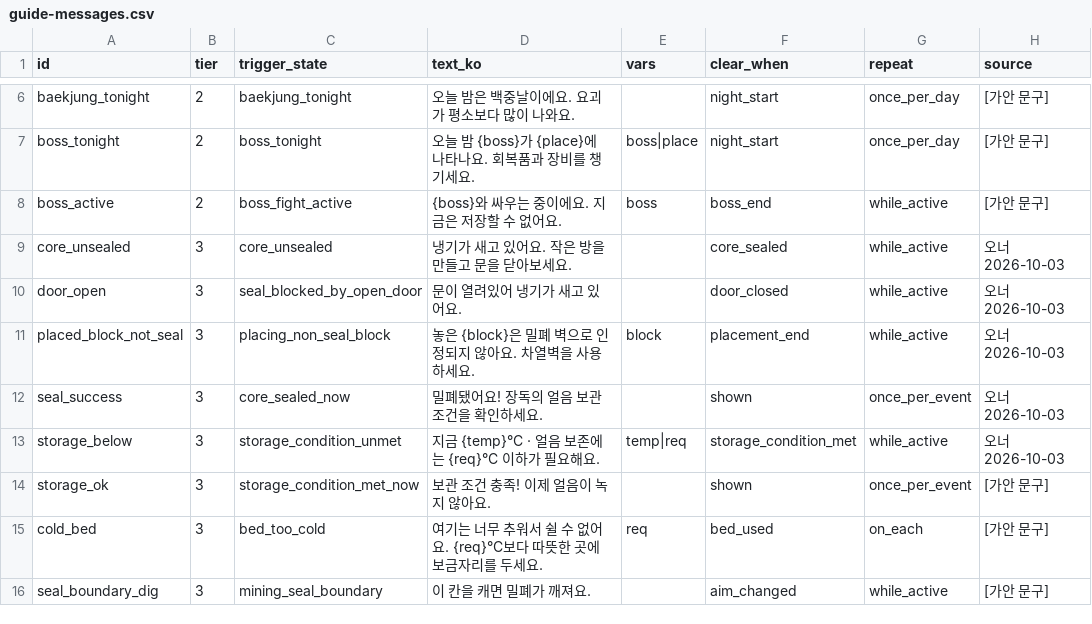
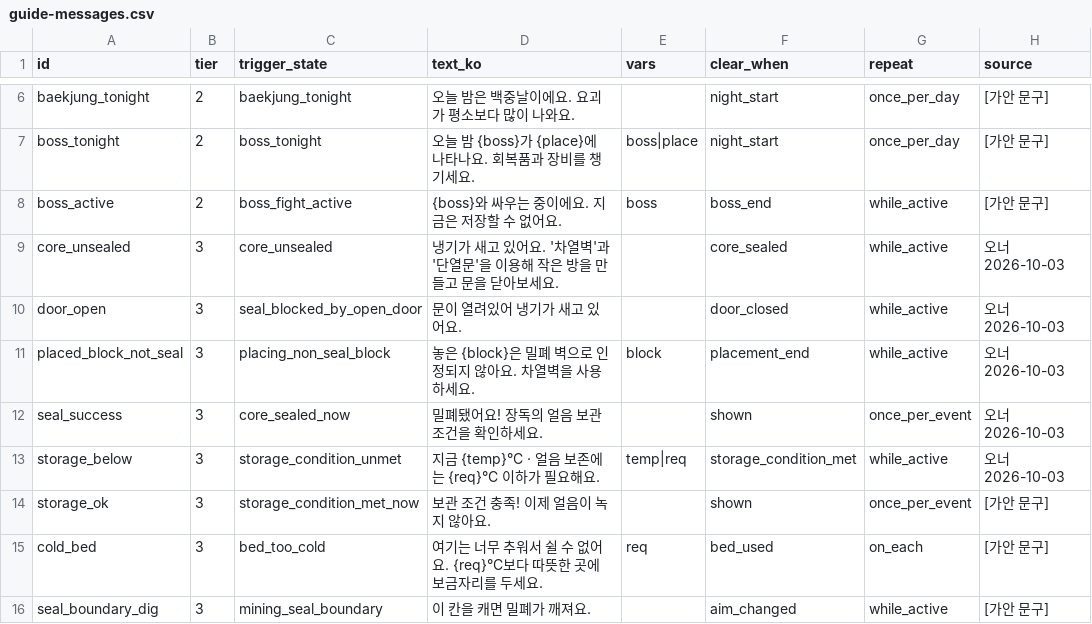
Before and after one commit to zhuki77/Seokbinggo-100Days, a CSV file: Seokbinggo_Client/Assets/Data/CSV/guide-messages.csv, drawn as a sheet; only a part is shown, gaps mark what is left out; the diff names each change by its address in the sheet, - before the commit and + after, or states it on an @@ line.

```diff
--- a/Seokbinggo_Client/Assets/Data/CSV/guide-messages.csv
+++ b/Seokbinggo_Client/Assets/Data/CSV/guide-messages.csv
-D9 (text_ko): 냉기가 새고 있어요. 작은 방을 만들고 문을 닫아보세요.
+D9 (text_ko): 냉기가 새고 있어요. '차열벽'과 '단열문'을 이용해 작은 방을 만들고 문을 닫아보세요.
```
Also changed, not shown: Seokbinggo_Client/Assets/Data/CSV/crafting-tree.csv, 9 other files.
